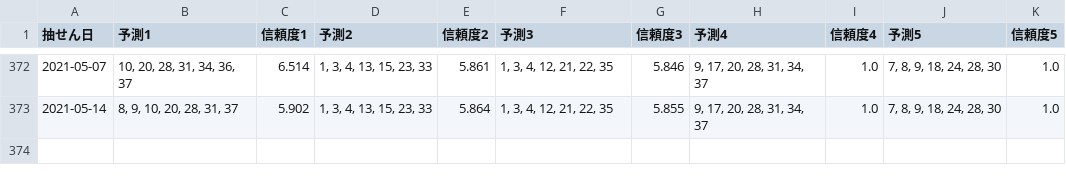
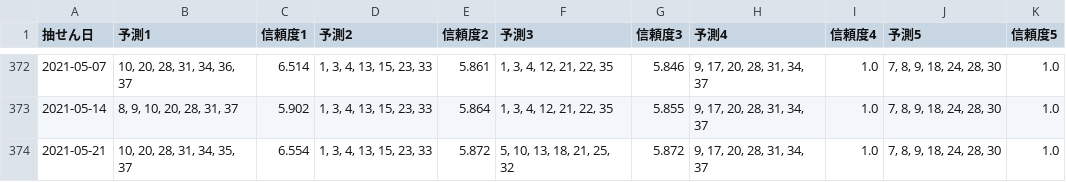
Before and after one commit to Joker7822/loto7_v2, a CSV file: loto7_predictions.csv, drawn as a sheet; only a part is shown, gaps mark what is left out.

```diff
--- a/loto7_predictions.csv
+++ b/loto7_predictions.csv
@@ -373 +373,2 @@
 2021-05-14,"8, 9, 10, 20, 28, 31, 37",5.902,"1, 3, 4, 13, 15, 23, 33",5.864,"1, 3, 4, 12, 21, 22, 35",5.855,"9, 17, 20, 28, 31, 34, 37",1.0,"7, 8, 9, 18, 24, 28, 30",1.0
+2021-05-21,"10, 20, 28, 31, 34, 35, 37",6.554,"1, 3, 4, 13, 15, 23, 33",5.872,"5, 10, 13, 18, 21, 25, 32",5.872,"9, 17, 20, 28, 31, 34, 37",1.0,"7, 8, 9, 18, 24, 28, 30",1.0
```
